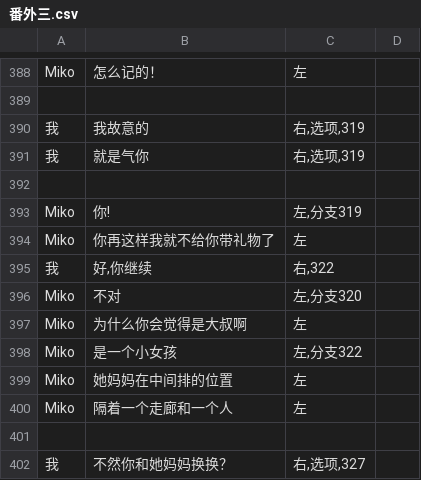
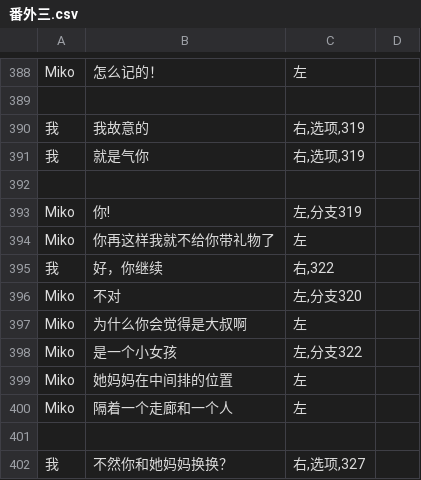
Before and after one commit to autumn-moon-py/miko, a CSV file: assets/story/番外三.csv, drawn as a sheet; only a part is shown, gaps mark what is left out.

```diff
--- a/assets/story/番外三.csv
+++ b/assets/story/番外三.csv
@@ -394,3 +394,3 @@ Miko,你!,"左,分支319"
 Miko,你再这样我就不给你带礼物了,左
-我,"好,你继续","右,322"
+我,好，你继续,"右,322"
 Miko,不对,"左,分支320"
```
Also changed, not shown: assets/story/第一章.csv, assets/story/第四章.csv, 5 other files.
